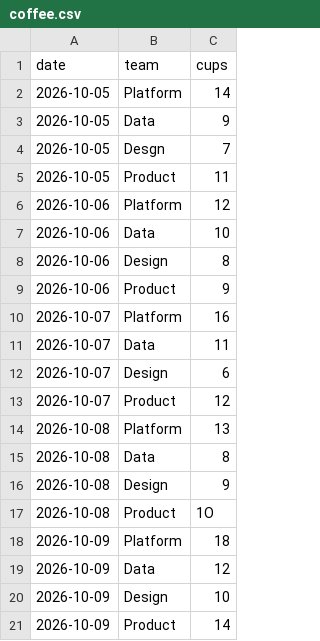
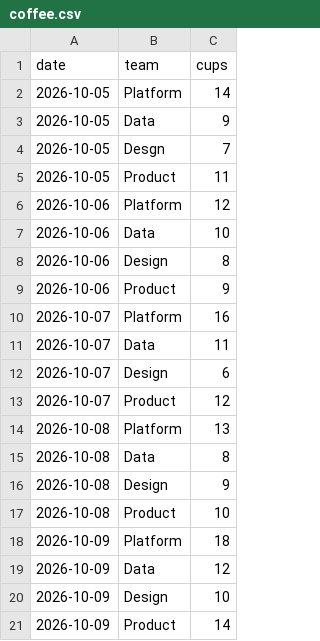
Before and after one commit to codebyjackson/gha-demo-data, a CSV file: data/coffee.csv, drawn as a sheet.

Commit message:
Fix typo in coffee.csv product quantity

```diff
--- a/data/coffee.csv
+++ b/data/coffee.csv
@@ -16,3 +16,3 @@ date,team,cups
 2026-10-08,Design,9
-2026-10-08,Product,1O
+2026-10-08,Product,10
 2026-10-09,Platform,18
```
